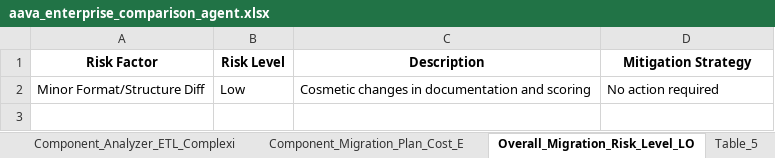
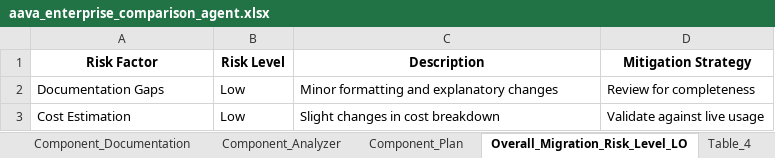
Before and after one commit to ELANSURIYAA/AAVA_Testing, an Excel workbook: ComparisonAgent_Output/DI Azure Synapse To Bigquery Doc&Analyze_comparison/aava_enterprise_comparison_agent.xlsx, sheet Overall_Migration_Risk_Level_LO, drawn as a sheet; values as stored, in another font and other column widths than the file's, no borders; removed rows and columns are numbered as before the commit, all else as after; the diff names each change by its address in the sheet, - before the commit and + after, or states it on an @@ line.

```diff
--- a/ComparisonAgent_Output/DI Azure Synapse To Bigquery Doc&Analyze_comparison/aava_enterprise_comparison_agent.xlsx (sheet Overall_Migration_Risk_Level_LO)
+++ b/ComparisonAgent_Output/DI Azure Synapse To Bigquery Doc&Analyze_comparison/aava_enterprise_comparison_agent.xlsx (sheet Overall_Migration_Risk_Level_LO)
-sheet tab: Component_Analyzer_ETL_Complexi
+sheet tab: Component_Analyzer
-sheet tab: Component_Migration_Plan_Cost_E
+sheet tab: Component_Plan
-row 2: Minor Format/Structure Diff | Low | Cosmetic changes in documentation and scoring | No action required
+row 2: Documentation Gaps | Low | Minor formatting and explanatory changes | Review for completeness
+row 3: Cost Estimation | Low | Slight changes in cost breakdown | Validate against live usage
```
Also changed, not shown: sheet Table_4, sheet Table_1, sheet Table_5, sheet 5_OVERALL_COMPARISON_RESULTS, sheet Component_Analyzer, sheet Component_Plan, 6 more sheets, other sheet tabs.
